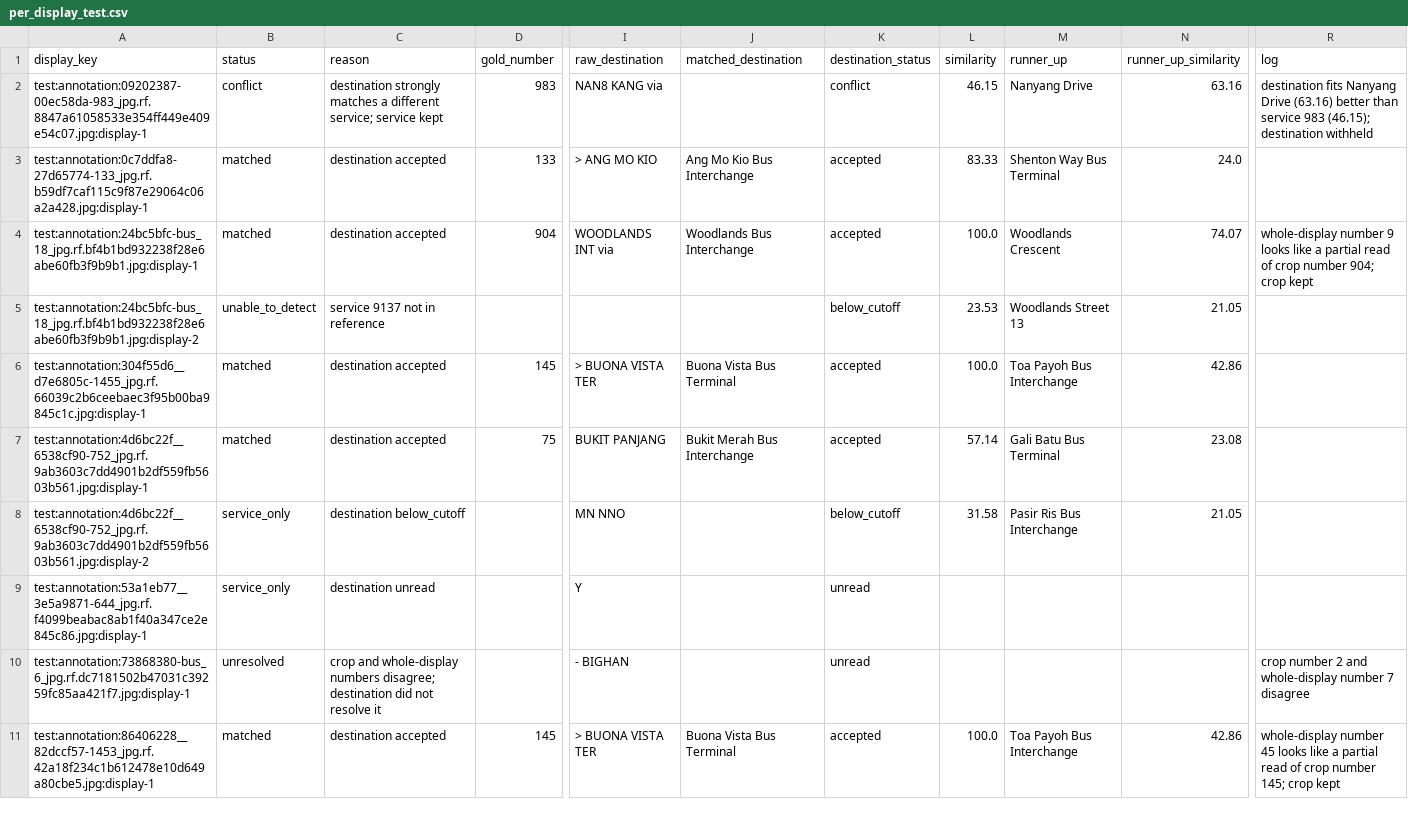
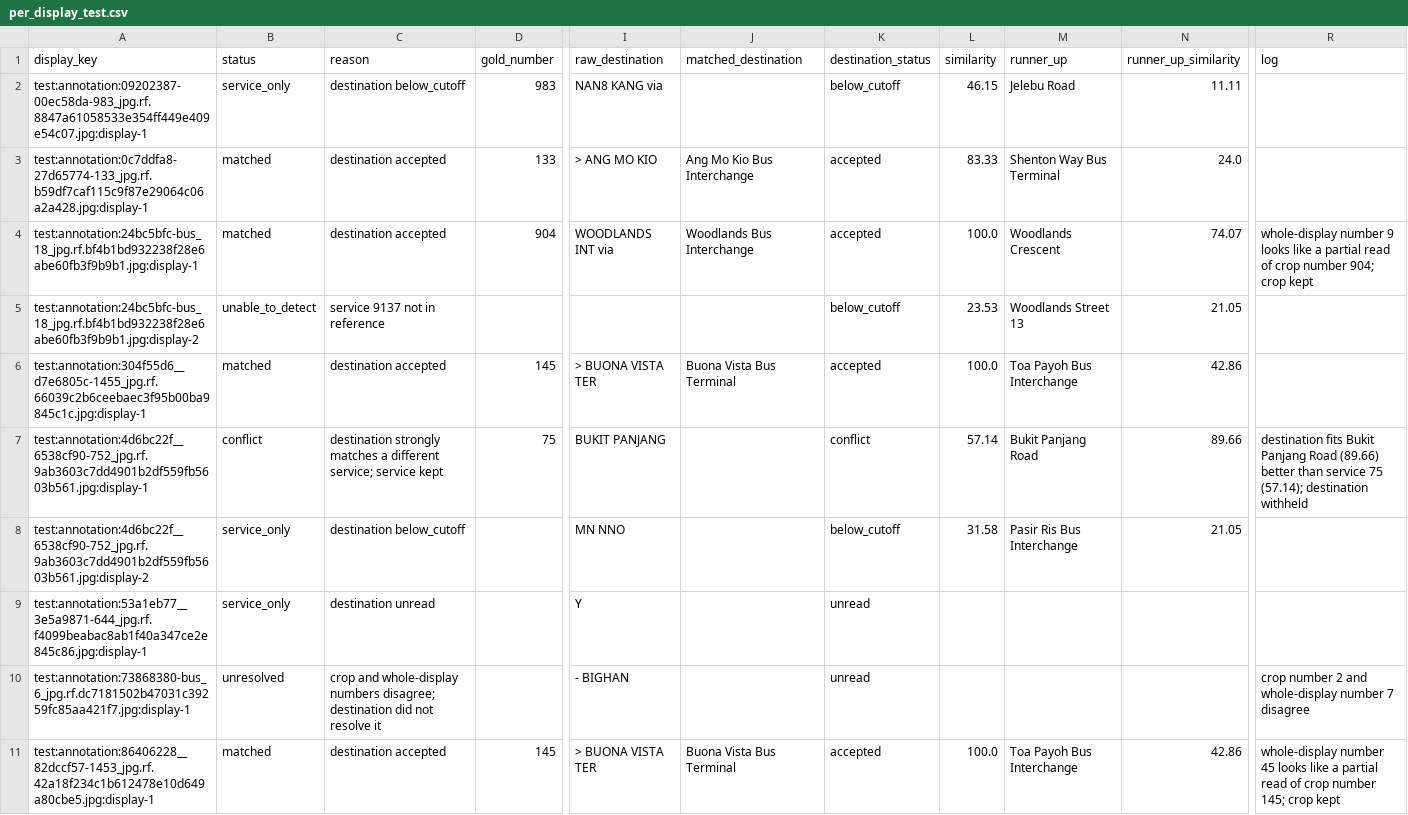
Before and after one commit to waiyan0x/CVDL-P1-14, a CSV file: evaluation/reference_matching/results/per_display_test.csv, drawn as a sheet; only a part is shown, gaps mark what is left out; the diff covers the shown part only; the diff names each change by its address in the sheet, - before the commit and + after, or states it on an @@ line.

```diff
--- a/evaluation/reference_matching/results/per_display_test.csv
+++ b/evaluation/reference_matching/results/per_display_test.csv
-B2 (status): conflict
+B2 (status): service_only
-C2 (reason): destination strongly matches a different service; service kept
+C2 (reason): destination below_cutoff
-K2 (destination_status): conflict
+K2 (destination_status): below_cutoff
-M2 (runner_up): Nanyang Drive
+M2 (runner_up): Jelebu Road
-N2 (runner_up_similarity): 63.16
+N2 (runner_up_similarity): 11.11
-R2 (log): destination fits Nanyang Drive (63.16) better than service 983 (46.15); destination withheld
+R2 (log): (empty)
-B7 (status): matched
+B7 (status): conflict
-C7 (reason): destination accepted
+C7 (reason): destination strongly matches a different service; service kept
-J7 (matched_destination): Bukit Merah Bus Interchange
+J7 (matched_destination): (empty)
-K7 (destination_status): accepted
+K7 (destination_status): conflict
-M7 (runner_up): Gali Batu Bus Terminal
+M7 (runner_up): Bukit Panjang Road
-N7 (runner_up_similarity): 23.08
+N7 (runner_up_similarity): 89.66
-R7 (log): (empty)
+R7 (log): destination fits Bukit Panjang Road (89.66) better than service 75 (57.14); destination withheld
```
Also changed, not shown: 50 edited cells elsewhere in this file, evaluation/reference_matching/results/per_display_validation.csv, 8 other files.
